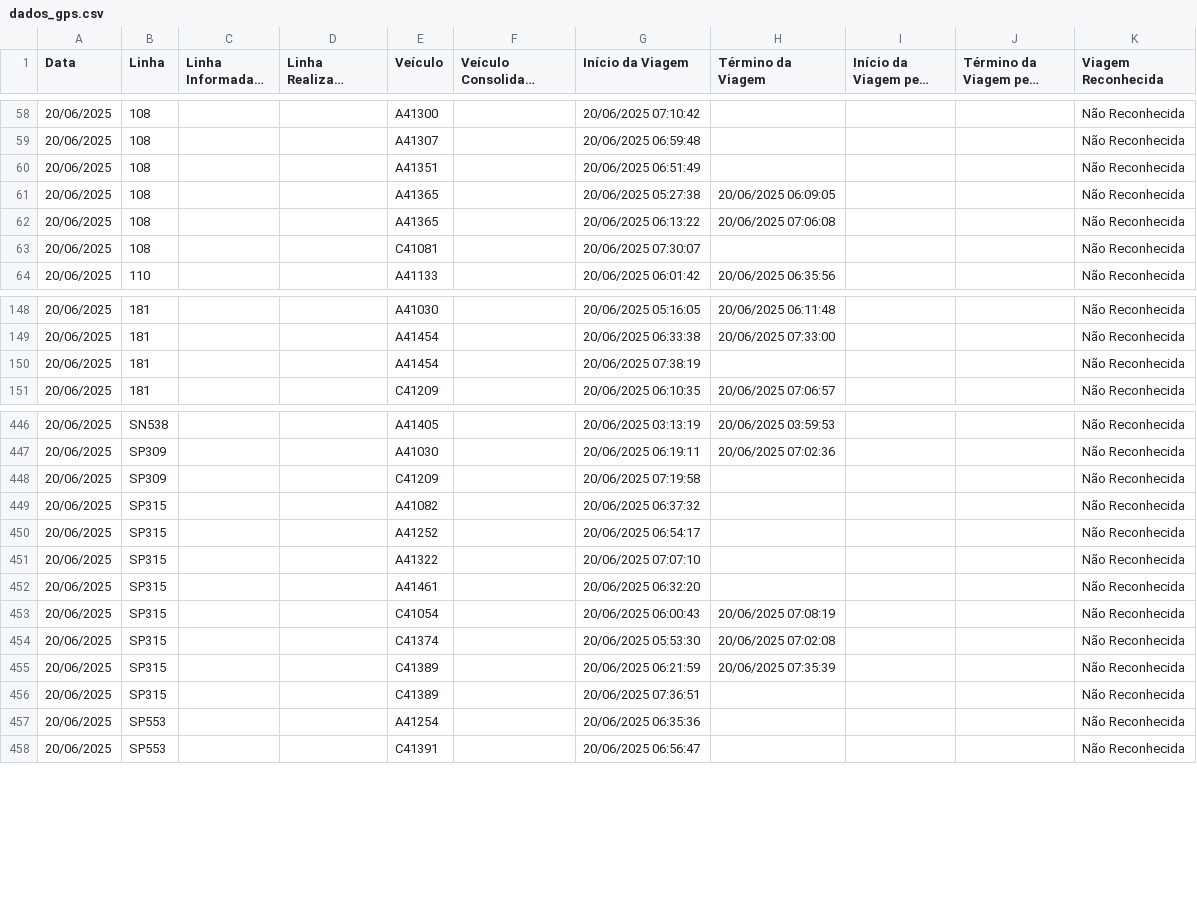
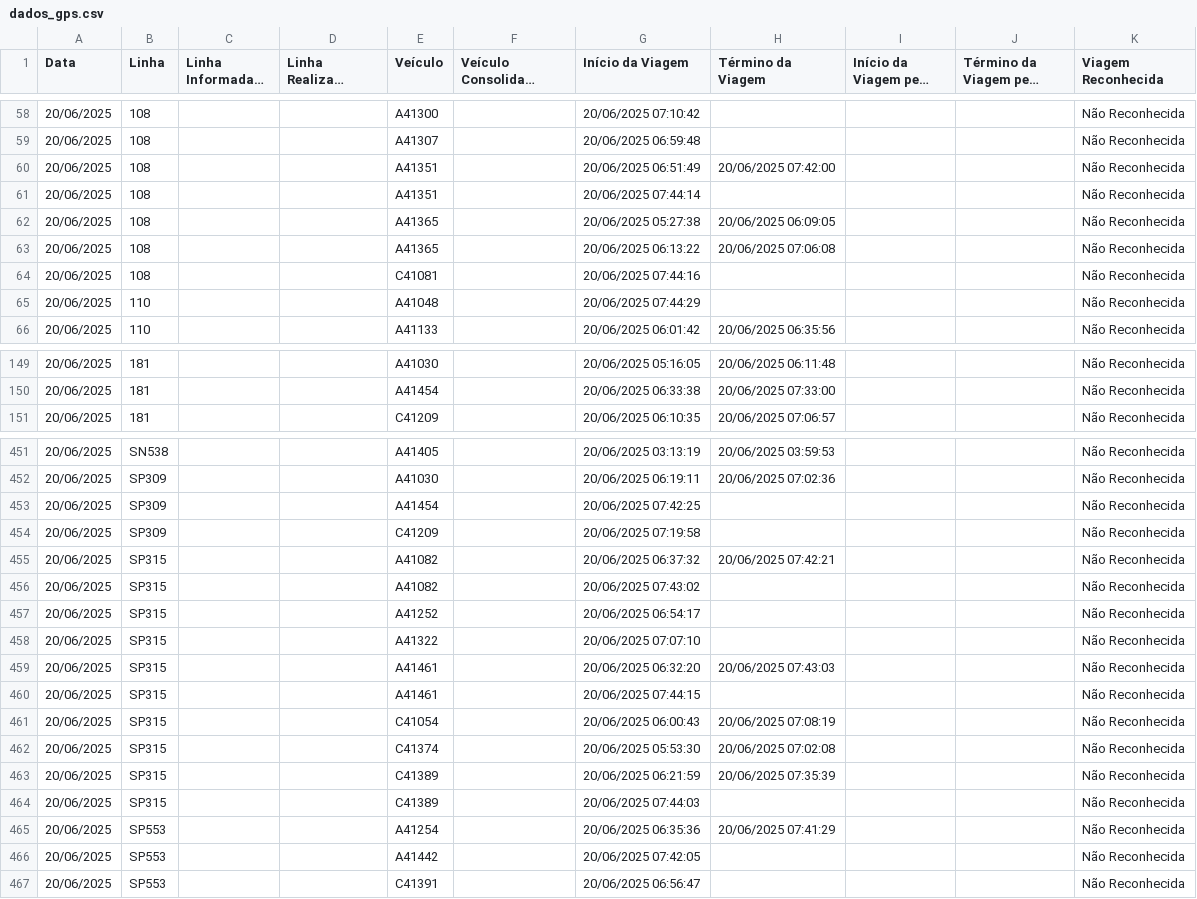
Before and after one commit to schuabi/painel_gps, a CSV file: dados/dados_gps.csv, drawn as a sheet; only a part is shown, gaps mark what is left out; long unchanged cells end in …; the diff covers the shown part only.

Commit message:
atualiza├º├úo dados gps

```diff
--- a/dados/dados_gps.csv
+++ b/dados/dados_gps.csv
@@ -59,6 +59,8 @@
 20/06/2025;108;;;A41307;;20/06/2025 06:59:48;;;;Não Reconhecida
-20/06/2025;108;;;A41351;;20/06/2025 06:51:49;;;;Não Reconhecida
+20/06/2025;108;;;A41351;;20/06/2025 06:51:49;20/06/2025 07:42:00;;;Não Reconhecida
+20/06/2025;108;;;A41351;;20/06/2025 07:44:14;;;;Não Reconhecida
 20/06/2025;108;;;A41365;;20/06/2025 05:27:38;20/06/2025 06:09:05;;;Não Reconhecida
 20/06/2025;108;;;A41365;;20/06/2025 06:13:22;20/06/2025 07:06:08;;;Não Reconhecida
-20/06/2025;108;;;C41081;;20/06/2025 07:30:07;;;;Não Reconhecida
+20/06/2025;108;;;C41081;;20/06/2025 07:44:16;;;;Não Reconhecida
+20/06/2025;110;;;A41048;;20/06/2025 07:44:29;;;;Não Reconhecida
 20/06/2025;110;;;A41133;;20/06/2025 06:01:42;20/06/2025 06:35:56;;;Não Reconhecida
@@ -149,3 +150,2 @@
 20/06/2025;181;;;A41454;;20/06/2025 06:33:38;20/06/2025 07:33:00;;;Não Reconhecida
-20/06/2025;181;;;A41454;;20/06/2025 07:38:19;;;;Não Reconhecida
 20/06/2025;181;;;C41209;;20/06/2025 06:10:35;20/06/2025 07:06:57;;;Não Reconhecida
@@ -447,7 +452,10 @@
 20/06/2025;SP309;;;A41030;;20/06/2025 06:19:11;20/06/2025 07:02:36;;;Não Reconhecida
+20/06/2025;SP309;;;A41454;;20/06/2025 07:42:25;;;;Não Reconhecida
 20/06/2025;SP309;;;C41209;;20/06/2025 07:19:58;;;;Não Reconhecida
-20/06/2025;SP315;;;A41082;;20/06/2025 06:37:32;;;;Não Reconhecida
+20/06/2025;SP315;;;A41082;;20/06/2025 06:37:32;20/06/2025 07:42:21;;;Não Reconhecida
+20/06/2025;SP315;;;A41082;;20/06/2025 07:43:02;;;;Não Reconhecida
 20/06/2025;SP315;;;A41252;;20/06/2025 06:54:17;;;;Não Reconhecida
 20/06/2025;SP315;;;A41322;;20/06/2025 07:07:10;;;;Não Reconhecida
-20/06/2025;SP315;;;A41461;;20/06/2025 06:32:20;;;;Não Reconhecida
+20/06/2025;SP315;;;A41461;;20/06/2025 06:32:20;20/06/2025 07:43:03;;;Não Reconhecida
+20/06/2025;SP315;;;A41461;;20/06/2025 07:44:15;;;;Não Reconhecida
 20/06/2025;SP315;;;C41054;;20/06/2025 06:00:43;20/06/2025 07:08:19;;;Não Reconhecida
@@ -455,4 +463,5 @@
 20/06/2025;SP315;;;C41389;;20/06/2025 06:21:59;20/06/2025 07:35:39;;;Não Reconhecida
-20/06/2025;SP315;;;C41389;;20/06/2025 07:36:51;;;;Não Reconhecida
-20/06/2025;SP553;;;A41254;;20/06/2025 06:35:36;;;;Não Reconhecida
+20/06/2025;SP315;;;C41389;;20/06/2025 07:44:03;;;;Não Reconhecida
+20/06/2025;SP553;;;A41254;;20/06/2025 06:35:36;20/06/2025 07:41:29;;;Não Reconhecida
+20/06/2025;SP553;;;A41442;;20/06/2025 07:42:05;;;;Não Reconhecida
 20/06/2025;SP553;;;C41391;;20/06/2025 06:56:47;;;;Não Reconhecida
```
Also changed, not shown: 7 added rows, 2 removed rows and 34 edited cells elsewhere in this file.
